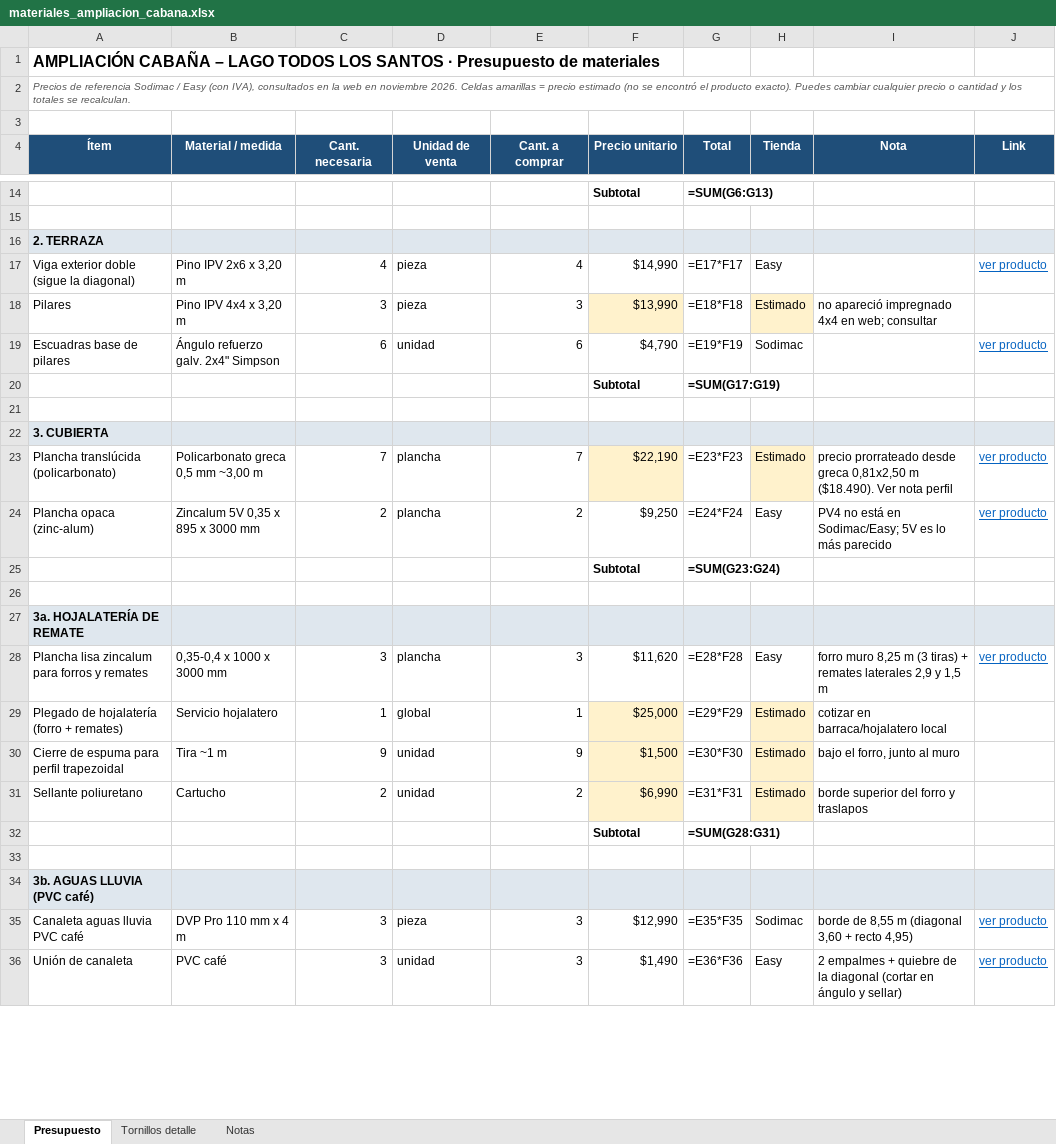
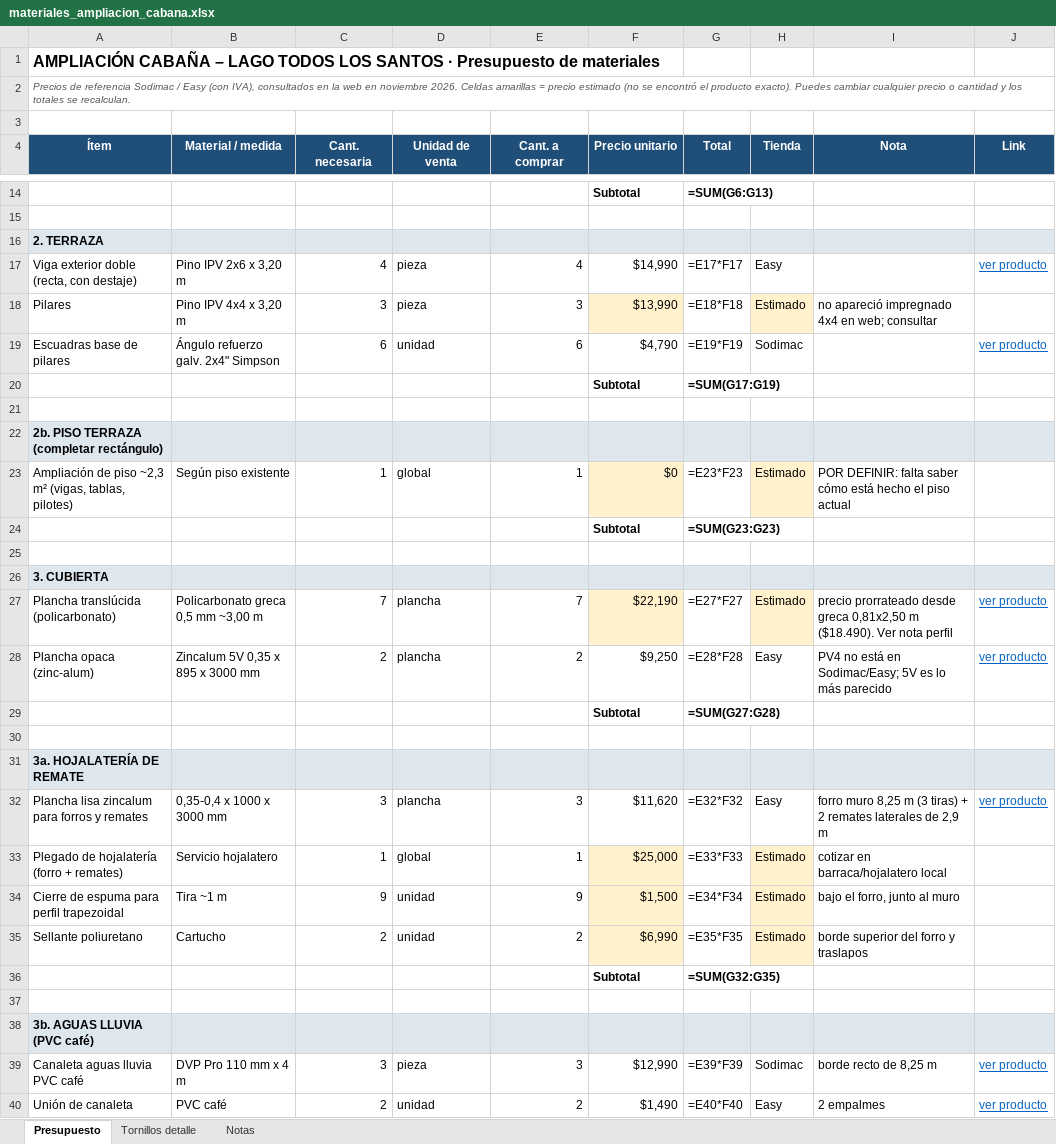
Before and after one commit to fcaiozzi/Francisco, an Excel workbook: cabana-lago-todos-los-santos/materiales_ampliacion_cabana.xlsx, sheet Presupuesto, drawn as a sheet; only a part is shown, gaps mark what is left out; values as stored, in another font and other column widths than the file's, no borders; formulas without a stored value are shown as written; addresses are those after the commit; the diff covers the shown part only; the diff names each change by its address in the sheet, - before the commit and + after, or states it on an @@ line.

```diff
--- a/cabana-lago-todos-los-santos/materiales_ampliacion_cabana.xlsx (sheet Presupuesto)
+++ b/cabana-lago-todos-los-santos/materiales_ampliacion_cabana.xlsx (sheet Presupuesto)
-A17 (Ítem): Viga exterior doble (sigue la diagonal)
+A17 (Ítem): Viga exterior doble (recta, con destaje)
+row 22: 2b. PISO TERRAZA (completar rectángulo)
+row 23: Ampliación de piso ~2,3 m² (vigas, tablas, pilotes) | Según piso existente | 1 | global | 1 | $0 | =E23*F23 | Estimado | POR DEFINIR: falta saber cómo está hecho el piso actual
+row 24:  |  |  |  |  | Subtotal | =SUM(G23:G23)
+row 25: (empty)
-G27 (Total): =E23*F23
+G27 (Total): =E27*F27
-G28 (Total): =E24*F24
+G28 (Total): =E28*F28
-G29 (Total): =SUM(G23:G24)
+G29 (Total): =SUM(G27:G28)
-G32 (Total): =E28*F28
+G32 (Total): =E32*F32
-I32 (Nota): …tiras) + remates laterales 2,9 y 1,5 m
+I32 (Nota): …tiras) + 2 remates laterales de 2,9 m
-G33 (Total): =E29*F29
+G33 (Total): =E33*F33
-G34 (Total): =E30*F30
+G34 (Total): =E34*F34
-G35 (Total): =E31*F31
+G35 (Total): =E35*F35
-G36 (Total): =SUM(G28:G31)
+G36 (Total): =SUM(G32:G35)
-G39 (Total): =E35*F35
+G39 (Total): =E39*F39
-I39 (Nota): borde de 8,55 m (diagonal 3,60 + recto 4,95)
+I39 (Nota): borde recto de 8,25 m
-C40 (Cant. necesaria): 3
+C40 (Cant. necesaria): 2
-E40 (Cant. a comprar): 3
+E40 (Cant. a comprar): 2
-G40 (Total): =E36*F36
+G40 (Total): =E40*F40
-I40 (Nota): 2 empalmes + quiebre de la diagonal (cortar en ángulo y sellar)
+I40 (Nota): 2 empalmes
```
Also changed, not shown: 52 edited cells elsewhere in this sheet, sheet Tornillos detalle, 17 other files.
